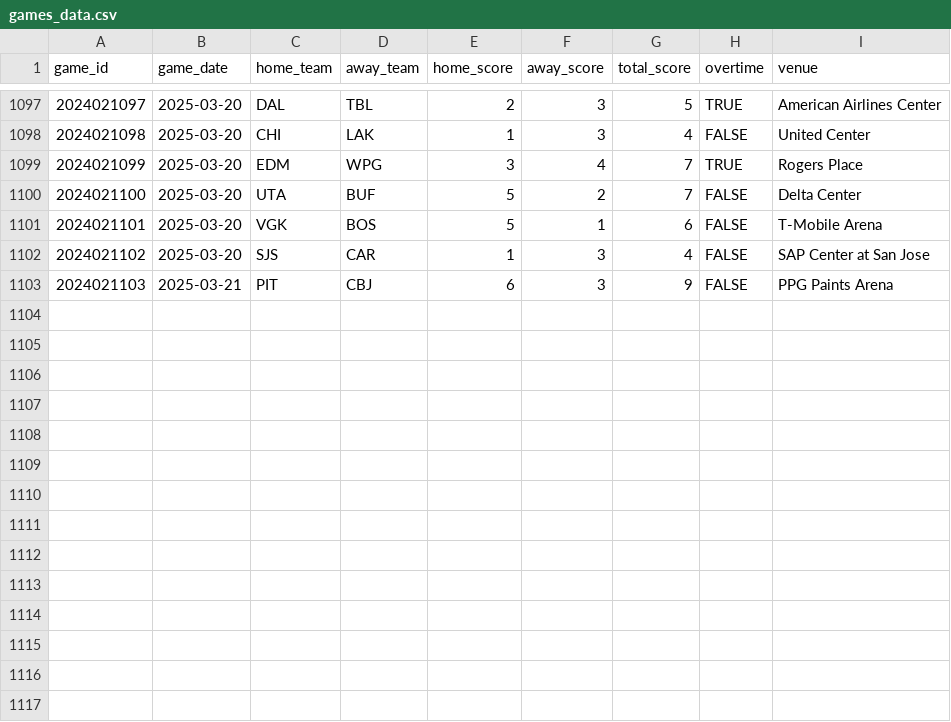
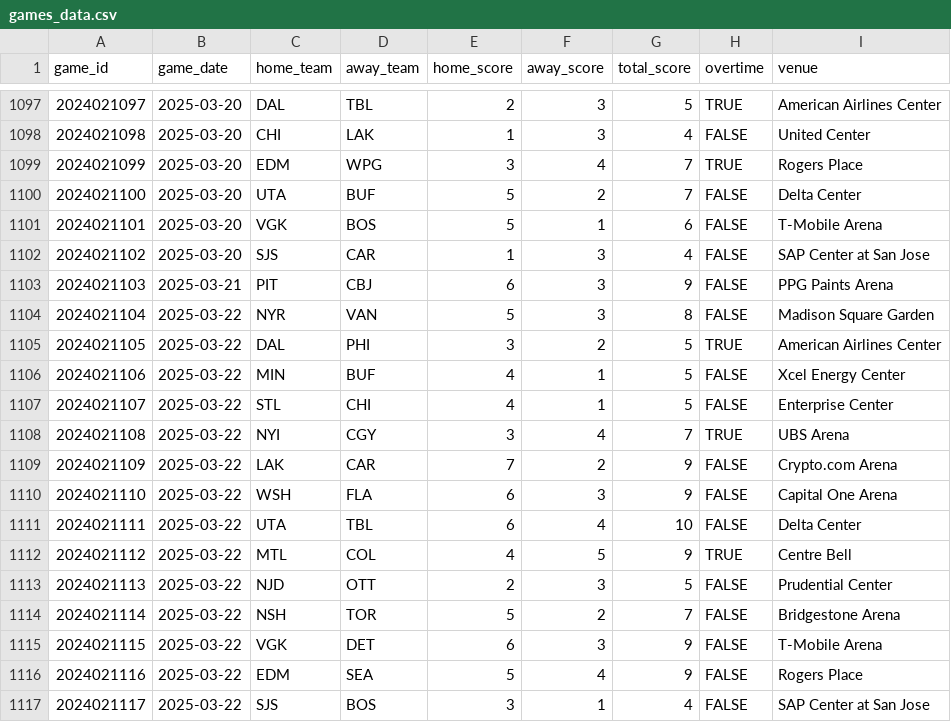
Before and after one commit to chadallison/nhl25, a CSV file: data/games_data.csv, drawn as a sheet; only a part is shown, gaps mark what is left out.

```diff
--- a/data/games_data.csv
+++ b/data/games_data.csv
@@ -1103 +1103,15 @@ game_id,game_date,home_team,away_team,home_score,away_score,total_score,overtime
 2024021103,2025-03-21,PIT,CBJ,6,3,9,FALSE,PPG Paints Arena
+2024021104,2025-03-22,NYR,VAN,5,3,8,FALSE,Madison Square Garden
+2024021105,2025-03-22,DAL,PHI,3,2,5,TRUE,American Airlines Center
+2024021106,2025-03-22,MIN,BUF,4,1,5,FALSE,Xcel Energy Center
+2024021107,2025-03-22,STL,CHI,4,1,5,FALSE,Enterprise Center
+2024021108,2025-03-22,NYI,CGY,3,4,7,TRUE,UBS Arena
+2024021109,2025-03-22,LAK,CAR,7,2,9,FALSE,Crypto.com Arena
+2024021110,2025-03-22,WSH,FLA,6,3,9,FALSE,Capital One Arena
+2024021111,2025-03-22,UTA,TBL,6,4,10,FALSE,Delta Center
+2024021112,2025-03-22,MTL,COL,4,5,9,TRUE,Centre Bell
+2024021113,2025-03-22,NJD,OTT,2,3,5,FALSE,Prudential Center
+2024021114,2025-03-22,NSH,TOR,5,2,7,FALSE,Bridgestone Arena
+2024021115,2025-03-22,VGK,DET,6,3,9,FALSE,T-Mobile Arena
+2024021116,2025-03-22,EDM,SEA,5,4,9,FALSE,Rogers Place
+2024021117,2025-03-22,SJS,BOS,3,1,4,FALSE,SAP Center at San Jose
```
Also changed, not shown: 7 other files.
